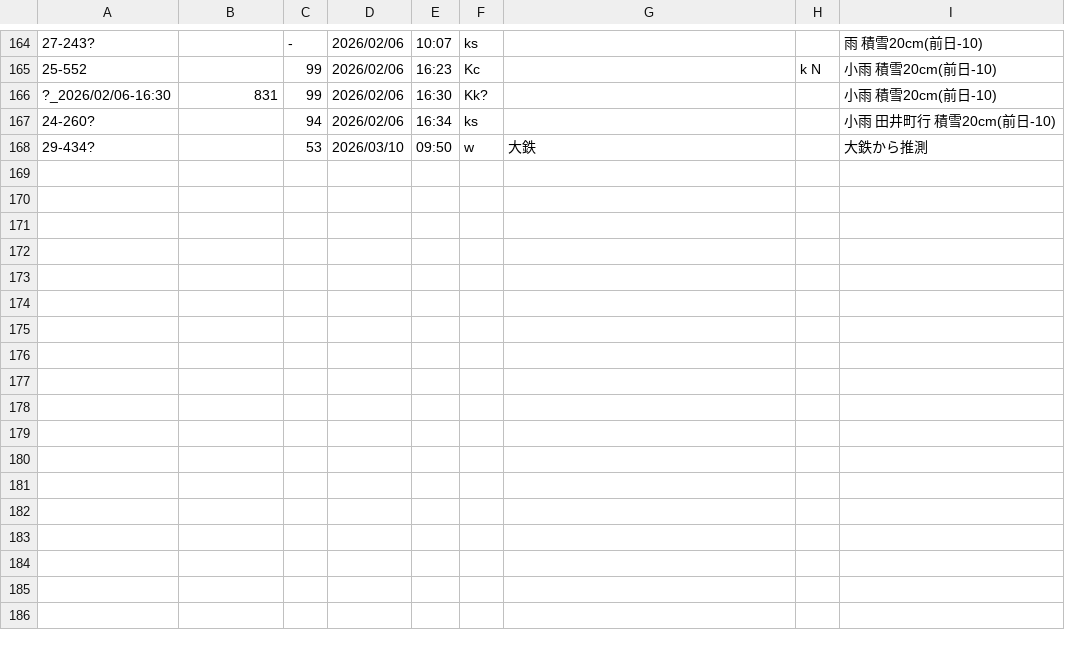
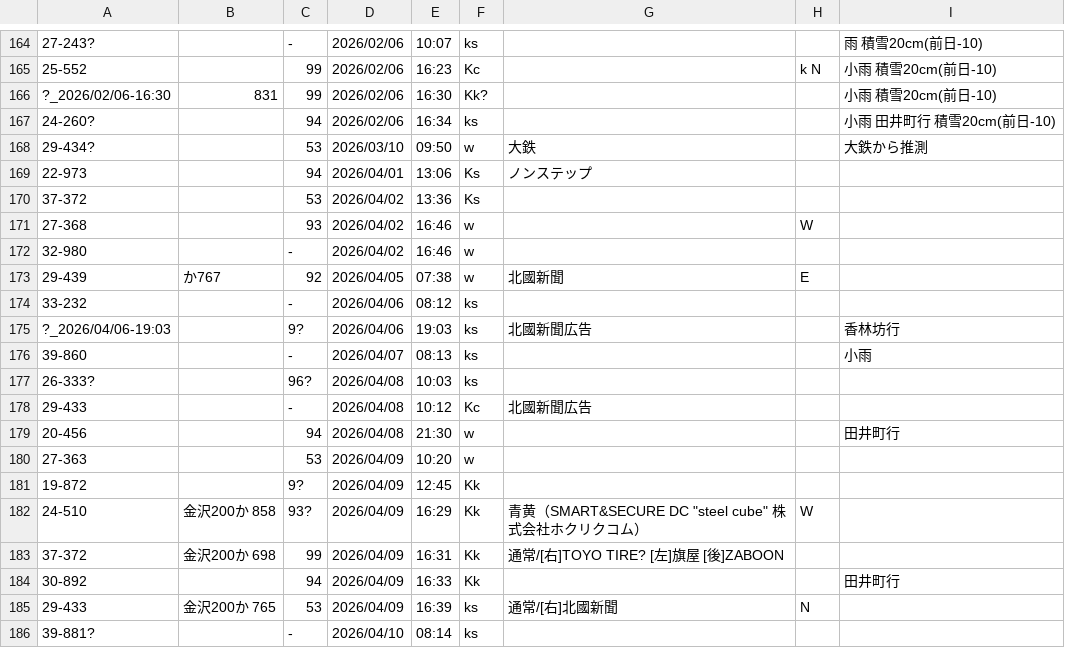
Before and after one commit to Ichihai1415/ichihai.dev, a CSV file: webapp/hokutetsu-bus/numbers_to-ks.csv, drawn as a sheet; only a part is shown, gaps mark what is left out.

```diff
--- a/webapp/hokutetsu-bus/numbers_to-ks.csv
+++ b/webapp/hokutetsu-bus/numbers_to-ks.csv
@@ -168 +168,19 @@
 29-434?,,53,2026/03/10,09:50,w,大鉄,,大鉄から推測
+22-973,,94,2026/04/01,13:06,Ks,ノンステップ,,
+37-372,,53,2026/04/02,13:36,Ks,,,
+27-368,,93,2026/04/02,16:46,w,,W,
+32-980,,-,2026/04/02,16:46,w,,,
+29-439,か767,92,2026/04/05,07:38,w,北國新聞,E,
+33-232,,-,2026/04/06,08:12,ks,,,
+?_2026/04/06-19:03,,9?,2026/04/06,19:03,ks,北國新聞広告,,香林坊行
+39-860,,-,2026/04/07,08:13,ks,,,小雨
+26-333?,,96?,2026/04/08,10:03,ks,,,
+29-433,,-,2026/04/08,10:12,Kc,北國新聞広告,,
+20-456,,94,2026/04/08,21:30,w,,,田井町行
+27-363,,53,2026/04/09,10:20,w,,,
+19-872,,9?,2026/04/09,12:45,Kk,,,
+24-510,金沢200か 858,93?,2026/04/09,16:29,Kk,青黄（SMART&SECURE DC "steel cube" 株式会社ホクリクコム）,W,
+37-372,金沢200か 698,99,2026/04/09,16:31,Kk,通常/[右]TOYO TIRE? [左]旗屋 [後]ZABOON,,
+30-892,,94,2026/04/09,16:33,Kk,,,田井町行
+29-433,金沢200か 765,53,2026/04/09,16:39,ks,通常/[右]北國新聞,N,
+39-881?,,-,2026/04/10,08:14,ks,,,
```
Also changed, not shown: webapp/hokutetsu-bus/numbers_to-ku.csv.
